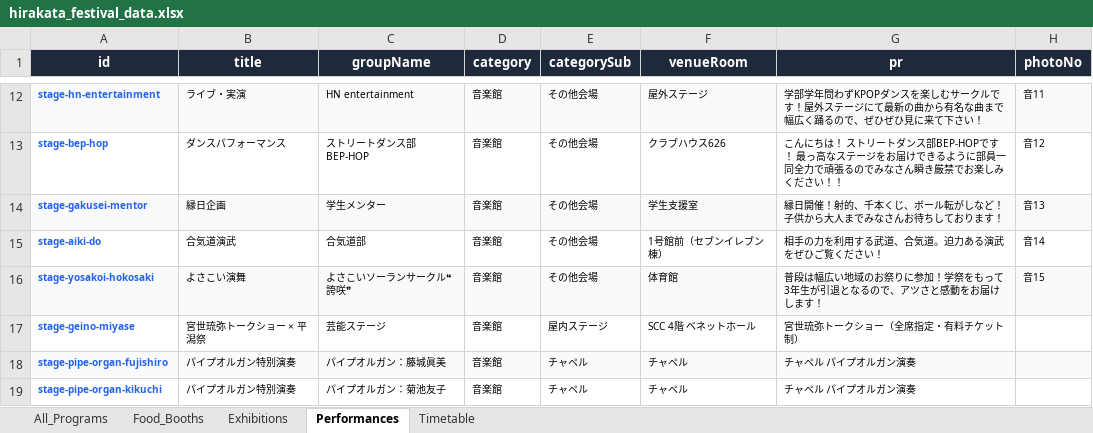
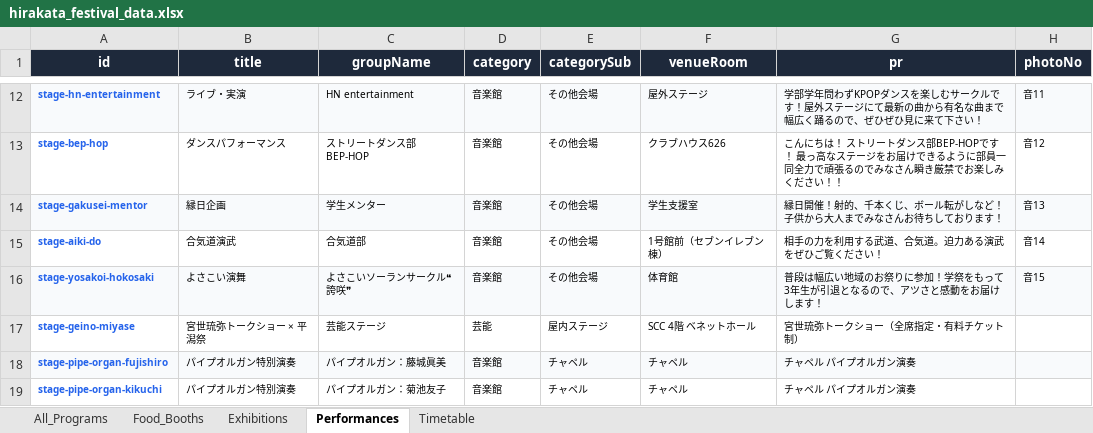
Before and after one commit to Hirakata-KGU/Home-Page, an Excel workbook: app/data/hirakata_festival_data.xlsx, sheet Performances, drawn as a sheet; only a part is shown, gaps mark what is left out; values as stored, in another font and other column widths than the file's, no borders; the diff names each change by its address in the sheet, - before the commit and + after, or states it on an @@ line.

```diff
--- a/app/data/hirakata_festival_data.xlsx (sheet Performances)
+++ b/app/data/hirakata_festival_data.xlsx (sheet Performances)
-D17 (category): 音楽館
+D17 (category): 芸能
```
Also changed, not shown: sheet All_Programs, 4 other files.
